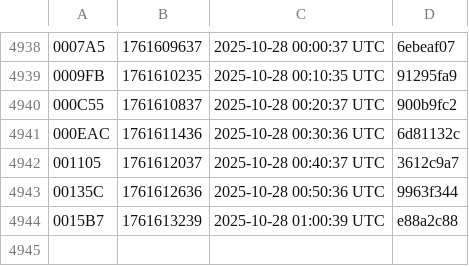
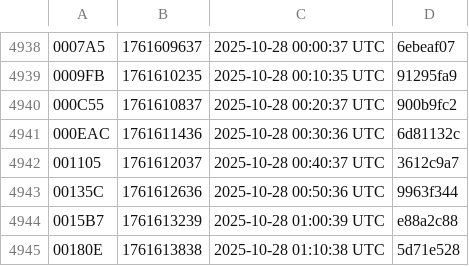
Before and after one commit to noob2git/weather, a CSV file: docs/assets/builds.csv, drawn as a sheet; only a part is shown, gaps mark what is left out; the diff names each change by its address in the sheet, - before the commit and + after, or states it on an @@ line.

```diff
--- a/docs/assets/builds.csv
+++ b/docs/assets/builds.csv
+row 4945: 00180E | 1761613838 | 2025-10-28 01:10:38 UTC | 5d71e528
```
Also changed, not shown: data/weather_history.csv, 2 other files.
